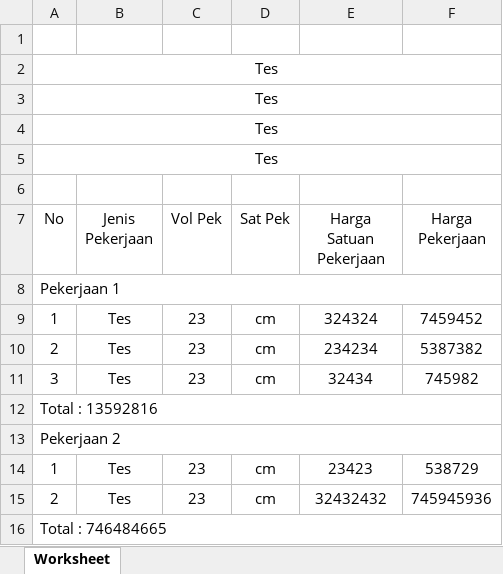
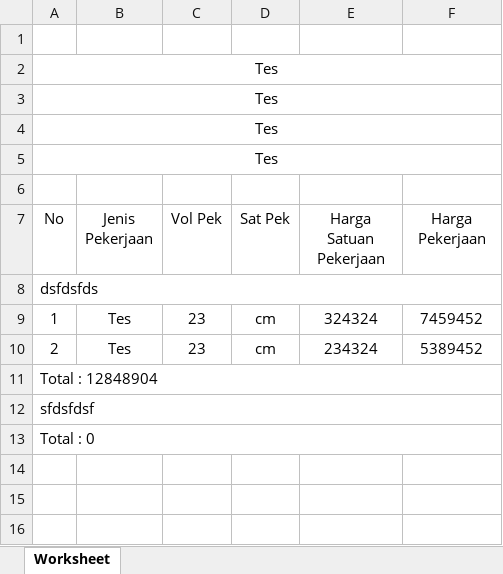
Before and after one commit to odhiahmad/simpen2, an Excel workbook: public/ips/Tes.xlsx, sheet Worksheet, drawn as a sheet; values as stored, in another font and other column widths than the file's, no borders; removed rows and columns are numbered as before the commit, all else as after; the diff names each change by its address in the sheet, - before the commit and + after, or states it on an @@ line.

```diff
--- a/public/ips/Tes.xlsx (sheet Worksheet)
+++ b/public/ips/Tes.xlsx (sheet Worksheet)
-A8 (No): Pekerjaan 1
+A8 (No): dsfdsfds
-E10 (Harga Satuan Pekerjaan): 234234
+E10 (Harga Satuan Pekerjaan): 234324
-F10 (Harga Pekerjaan): 5387382
+F10 (Harga Pekerjaan): 5389452
-row 11: 3 | Tes | 23 | cm | 32434 | 745982
-A11 (No): Total : 13592816
+A11 (No): Total : 12848904
-A12 (No): Pekerjaan 2
+A12 (No): sfdsfdsf
-row 14: 1 | Tes | 23 | cm | 23423 | 538729
-row 15: 2 | Tes | 23 | cm | 32432432 | 745945936
-A13 (No): Total : 746484665
+A13 (No): Total : 0
```
Also changed, not shown: 31 other files.
